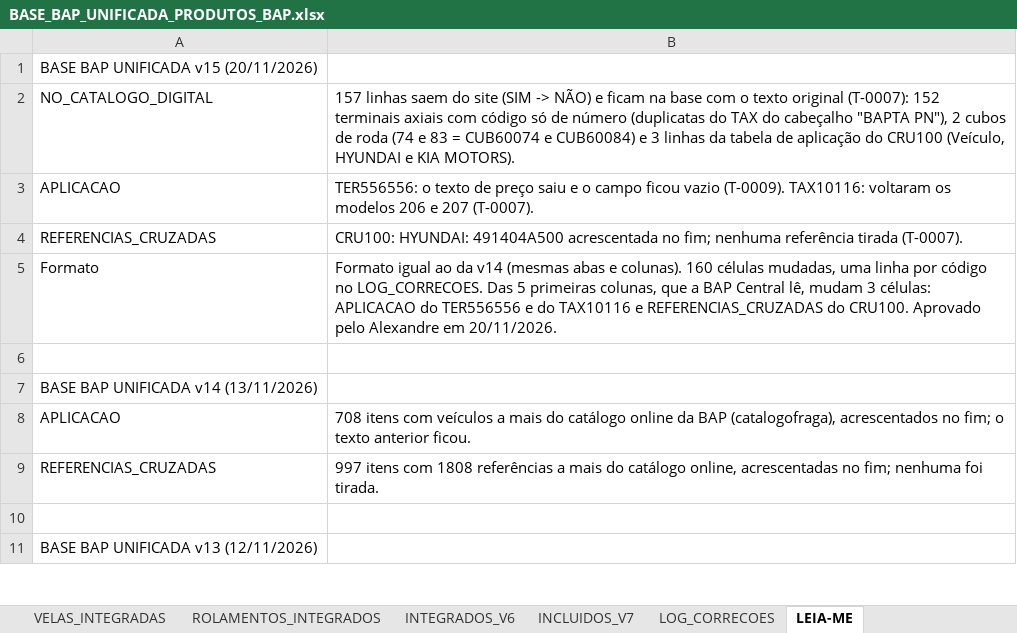
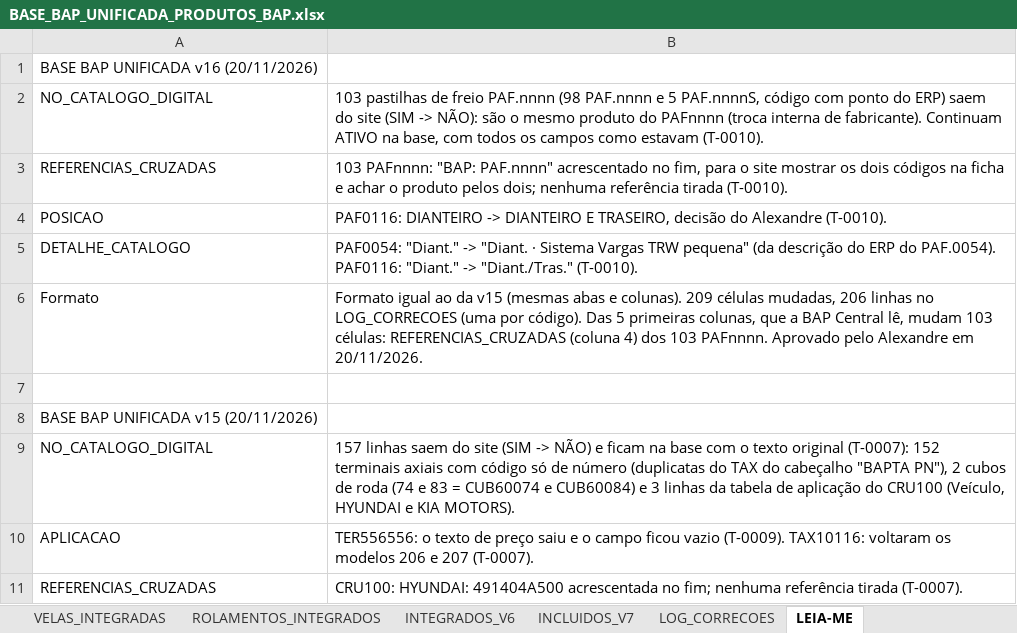
Before and after one commit to aloirr/bapajudacatalogo, an Excel workbook: dados/BASE_BAP_UNIFICADA_PRODUTOS_BAP.xlsx, sheet LEIA-ME, drawn as a sheet; only a part is shown; the shorter side is filled out with more unchanged rows; values as stored, in another font and other column widths than the file's, no borders; the diff names each change by its address in the sheet, - before the commit and + after, or states it on an @@ line.

```diff
--- a/dados/BASE_BAP_UNIFICADA_PRODUTOS_BAP.xlsx (sheet LEIA-ME)
+++ b/dados/BASE_BAP_UNIFICADA_PRODUTOS_BAP.xlsx (sheet LEIA-ME)
+row 1: BASE BAP UNIFICADA v16 (20/11/2026)
+row 2: NO_CATALOGO_DIGITAL | 103 pastilhas de freio PAF.nnnn (98 PAF.nnnn e 5 PAF.nnnnS, código com ponto do ERP) saem do site (SIM -> NÃO): são o mesmo produto do PAFnnnn (troca interna de fabricante). Continuam ATIVO na base, com todos os campos como estavam (T-0010).
+row 3: REFERENCIAS_CRUZADAS | 103 PAFnnnn: "BAP: PAF.nnnn" acrescentado no fim, para o site mostrar os dois códigos na ficha e achar o produto pelos dois; nenhuma referência tirada (T-0010).
+row 4: POSICAO | PAF0116: DIANTEIRO -> DIANTEIRO E TRASEIRO, decisão do Alexandre (T-0010).
+row 5: DETALHE_CATALOGO | PAF0054: "Diant." -> "Diant. · Sistema Vargas TRW pequena" (da descrição do ERP do PAF.0054). PAF0116: "Diant." -> "Diant./Tras." (T-0010).
+row 6: Formato | Formato igual ao da v15 (mesmas abas e colunas). 209 células mudadas, 206 linhas no LOG_CORRECOES (uma por código). Das 5 primeiras colunas, que a BAP Central lê, mudam 103 células: REFERENCIAS_CRUZADAS (coluna 4) dos 103 PAFnnnn. Aprovado pelo Alexandre em 20/11/2026.
+row 7: (empty)
```
Also changed, not shown: sheet LOG_CORRECOES, hidden cells, 2 other files.
